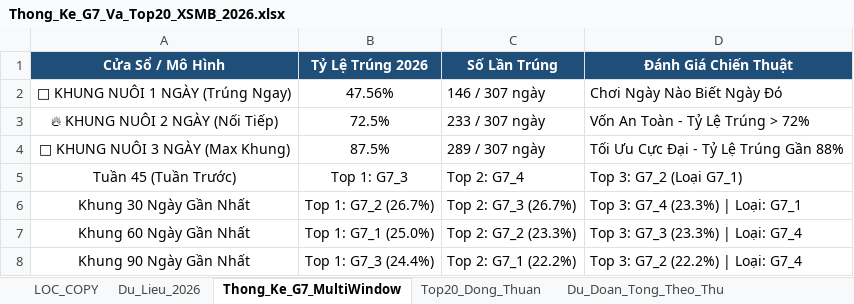
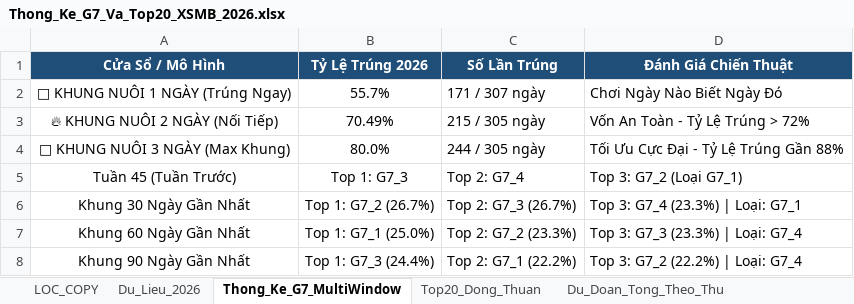
Before and after one commit to happiness2286-dot/67up97, an Excel workbook: Thong_Ke_G7_Va_Top20_XSMB_2026.xlsx, sheet Thong_Ke_G7_MultiWindow, drawn as a sheet; values as stored, in another font and other column widths than the file's, no borders; the diff names each change by its address in the sheet, - before the commit and + after, or states it on an @@ line.

```diff
--- a/Thong_Ke_G7_Va_Top20_XSMB_2026.xlsx (sheet Thong_Ke_G7_MultiWindow)
+++ b/Thong_Ke_G7_Va_Top20_XSMB_2026.xlsx (sheet Thong_Ke_G7_MultiWindow)
-B2 (Tỷ Lệ Trúng 2026): 47.56%
+B2 (Tỷ Lệ Trúng 2026): 55.7%
-C2 (Số Lần Trúng): 146 / 307 ngày
+C2 (Số Lần Trúng): 171 / 307 ngày
-B3 (Tỷ Lệ Trúng 2026): 72.5%
+B3 (Tỷ Lệ Trúng 2026): 70.49%
-C3 (Số Lần Trúng): 233 / 307 ngày
+C3 (Số Lần Trúng): 215 / 305 ngày
-B4 (Tỷ Lệ Trúng 2026): 87.5%
+B4 (Tỷ Lệ Trúng 2026): 80.0%
-C4 (Số Lần Trúng): 289 / 307 ngày
+C4 (Số Lần Trúng): 244 / 305 ngày
```
Also changed, not shown: sheet Lich_Su_Nuoi_Khung_3Ngay, sheet Dan_Ha_So_Nhip_Vang, sheet Du_Doan_Tong_Theo_Thu, sheet Du_Lieu_2026, 15 other files.
